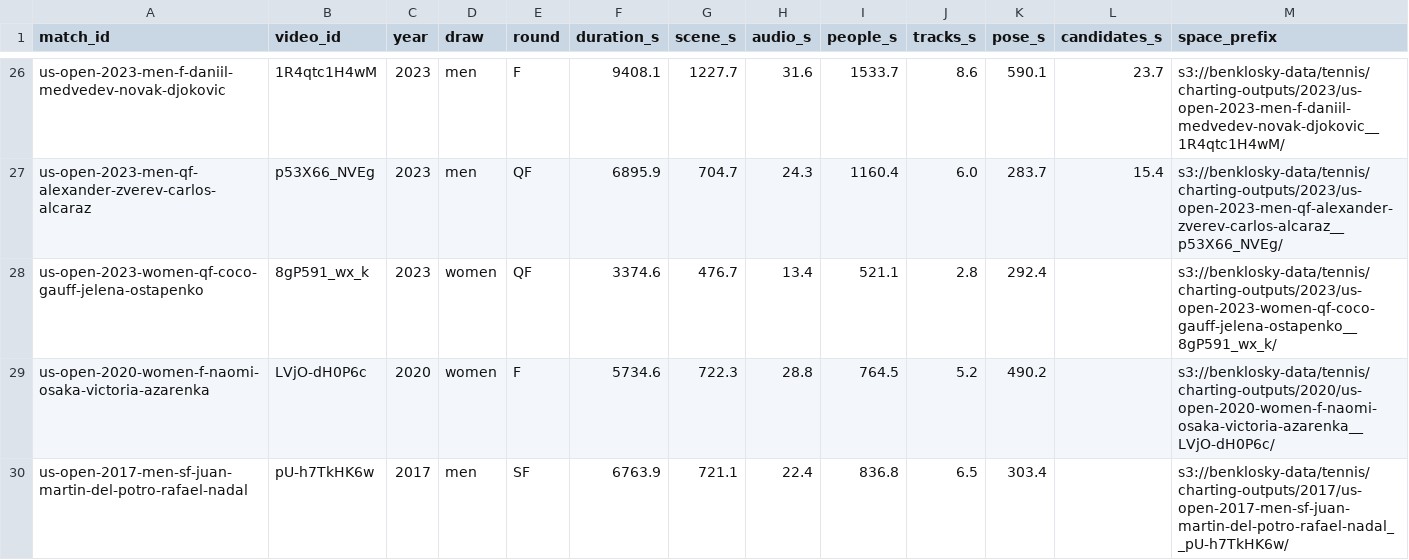
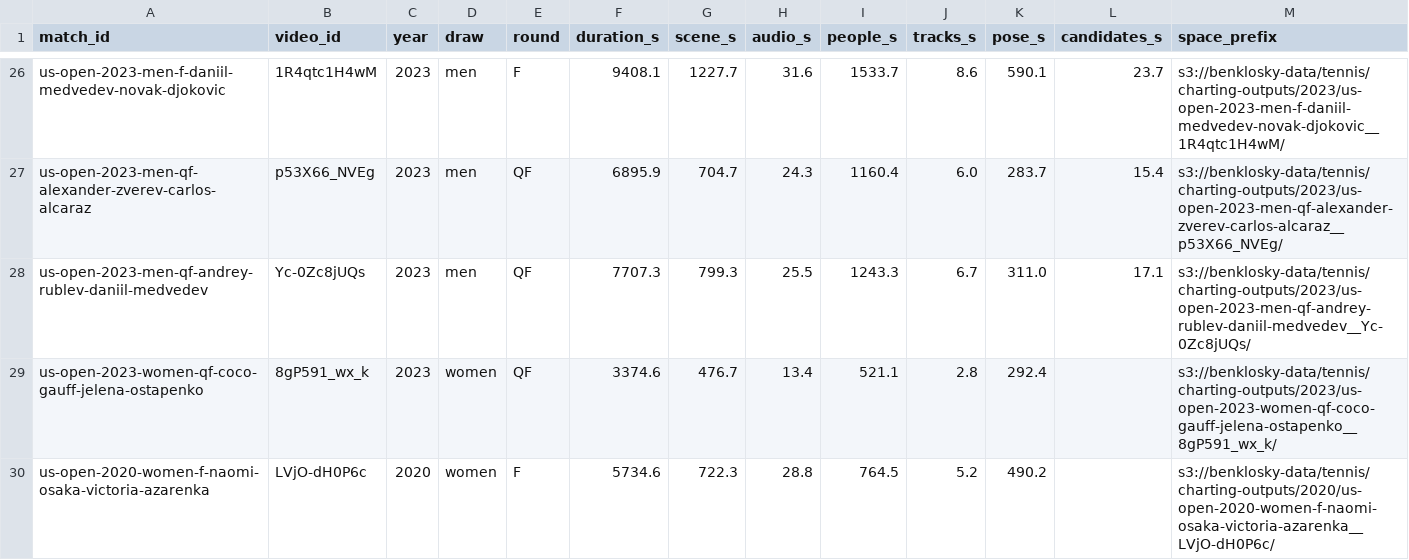
Before and after one commit to bklosk/tennis, a CSV file: charting/results/index.csv, drawn as a sheet; only a part is shown, gaps mark what is left out; the shorter side is filled out with more unchanged rows.

```diff
--- a/charting/results/index.csv
+++ b/charting/results/index.csv
@@ -27,2 +27,3 @@ us-open-2023-men-f-daniil-medvedev-novak-djokovic,1R4qtc1H4wM,2023,men,F,9408.1,
 us-open-2023-men-qf-alexander-zverev-carlos-alcaraz,p53X66_NVEg,2023,men,QF,6895.9,704.7,24.3,1160.4,6.0,283.7,15.4,s3://benklosky-data/tennis/charting-outputs/2023/us-open-2023-men-qf-alexander-zverev-carlos-alcaraz__p53X66_NVEg/
+us-open-2023-men-qf-andrey-rublev-daniil-medvedev,Yc-0Zc8jUQs,2023,men,QF,7707.3,799.3,25.5,1243.3,6.7,311.0,17.1,s3://benklosky-data/tennis/charting-outputs/2023/us-open-2023-men-qf-andrey-rublev-daniil-medvedev__Yc-0Zc8jUQs/
 us-open-2023-women-qf-coco-gauff-jelena-ostapenko,8gP591_wx_k,2023,women,QF,3374.6,476.7,13.4,521.1,2.8,292.4,,s3://benklosky-data/tennis/charting-outputs/2023/us-open-2023-women-qf-coco-gauff-jelena-ostapenko__8gP591_wx_k/
```
Also changed, not shown: 3 other files.
